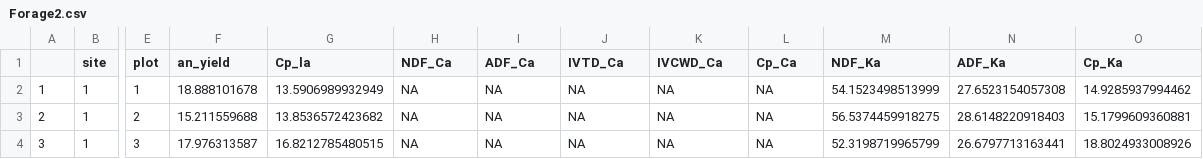
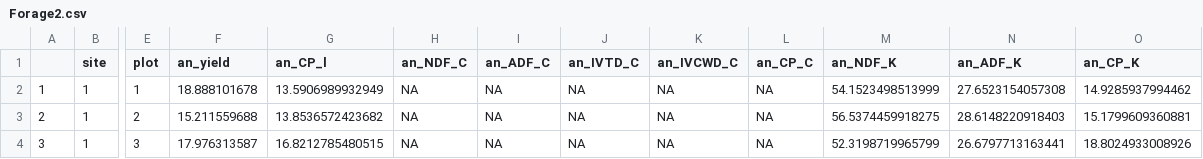
Before and after one commit to statdoctor/AgrodiversityData, a CSV file: data-raw/Forage2.csv, drawn as a sheet; only a part is shown, gaps mark what is left out; the diff names each change by its address in the sheet, - before the commit and + after, or states it on an @@ line.

```diff
--- a/data-raw/Forage2.csv
+++ b/data-raw/Forage2.csv
-G1: Cp_la
+G1: an_CP_l
-H1: NDF_Ca
+H1: an_NDF_C
-I1: ADF_Ca
+I1: an_ADF_C
-J1: IVTD_Ca
+J1: an_IVTD_C
-K1: IVCWD_Ca
+K1: an_IVCWD_C
-L1: Cp_Ca
+L1: an_CP_C
-M1: NDF_Ka
+M1: an_NDF_K
-N1: ADF_Ka
+N1: an_ADF_K
-O1: Cp_Ka
+O1: an_CP_K
```
Also changed, not shown: data-raw/Soil.csv, data-raw/Weather2.csv, 8 other files.
